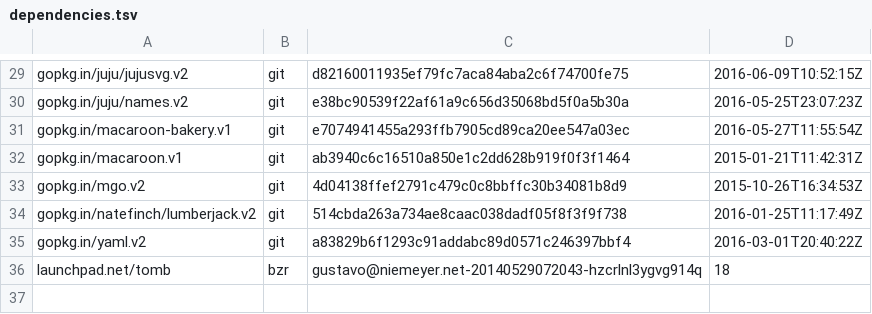
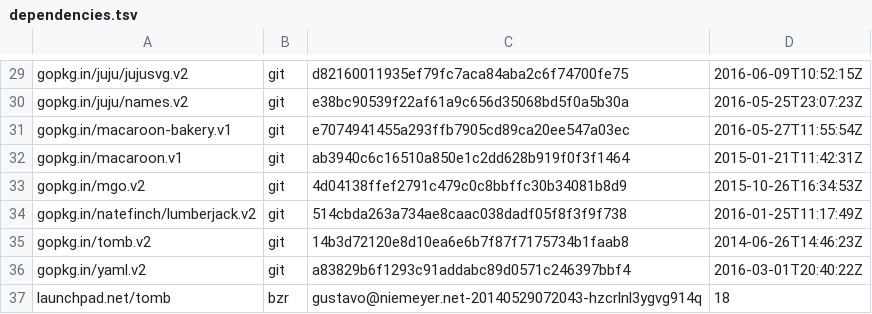
Before and after one commit to juju/charmstore, a TSV file: dependencies.tsv, drawn as a sheet; only a part is shown, gaps mark what is left out.

Commit message:
Update dependencies for tomb.v2

```diff
--- a/dependencies.tsv
+++ b/dependencies.tsv
@@ -34,2 +34,3 @@ gopkg.in/mgo.v2	git	4d04138ffef2791c479c0c8bbffc30b34081b8d9	2015-10-26T16:34:53
 gopkg.in/natefinch/lumberjack.v2	git	514cbda263a734ae8caac038dadf05f8f3f9f738	2016-01-25T11:17:49Z
+gopkg.in/tomb.v2	git	14b3d72120e8d10ea6e6b7f87f7175734b1faab8	2014-06-26T14:46:23Z
 gopkg.in/yaml.v2	git	a83829b6f1293c91addabc89d0571c246397bbf4	2016-03-01T20:40:22Z
```
